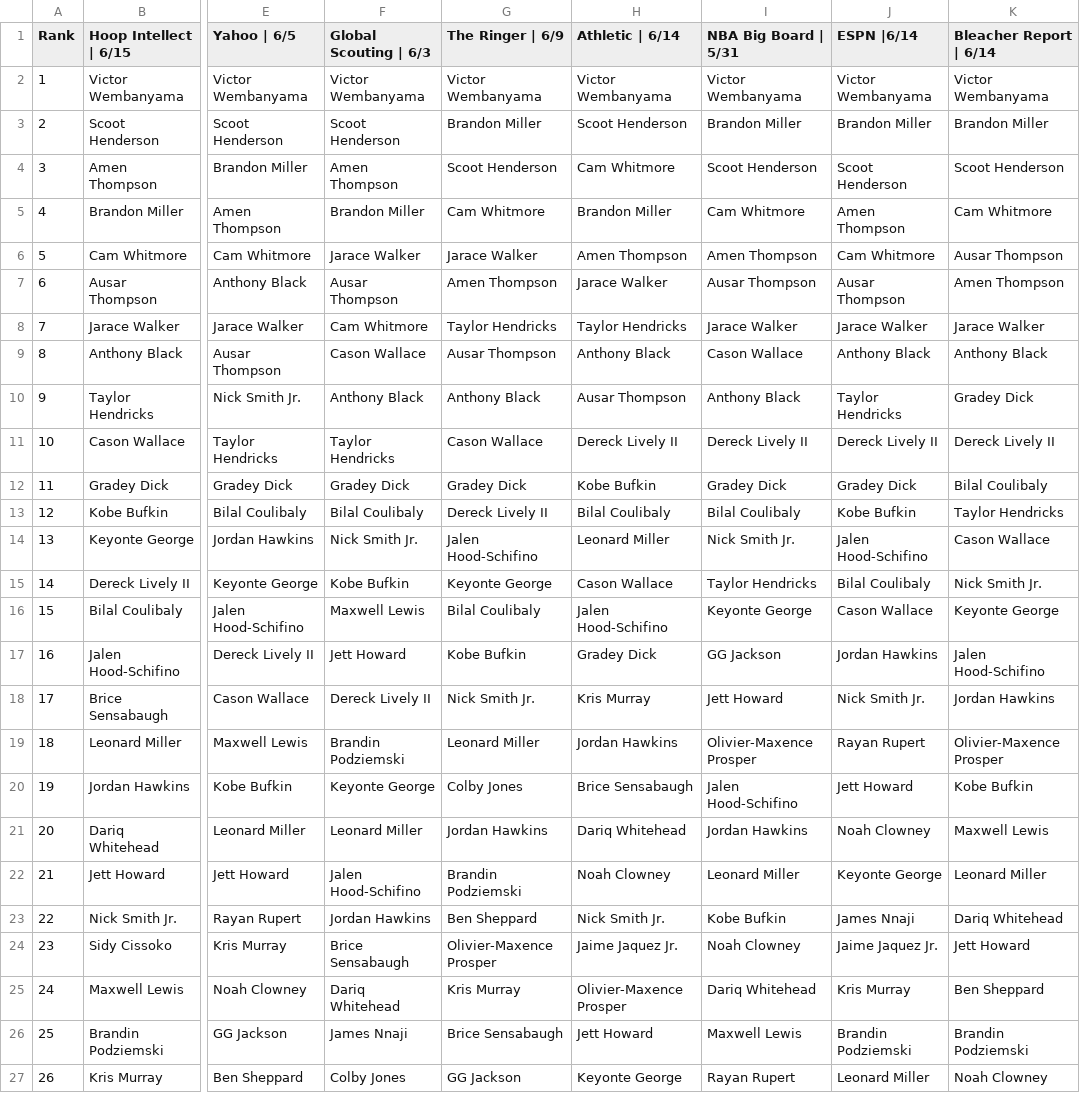
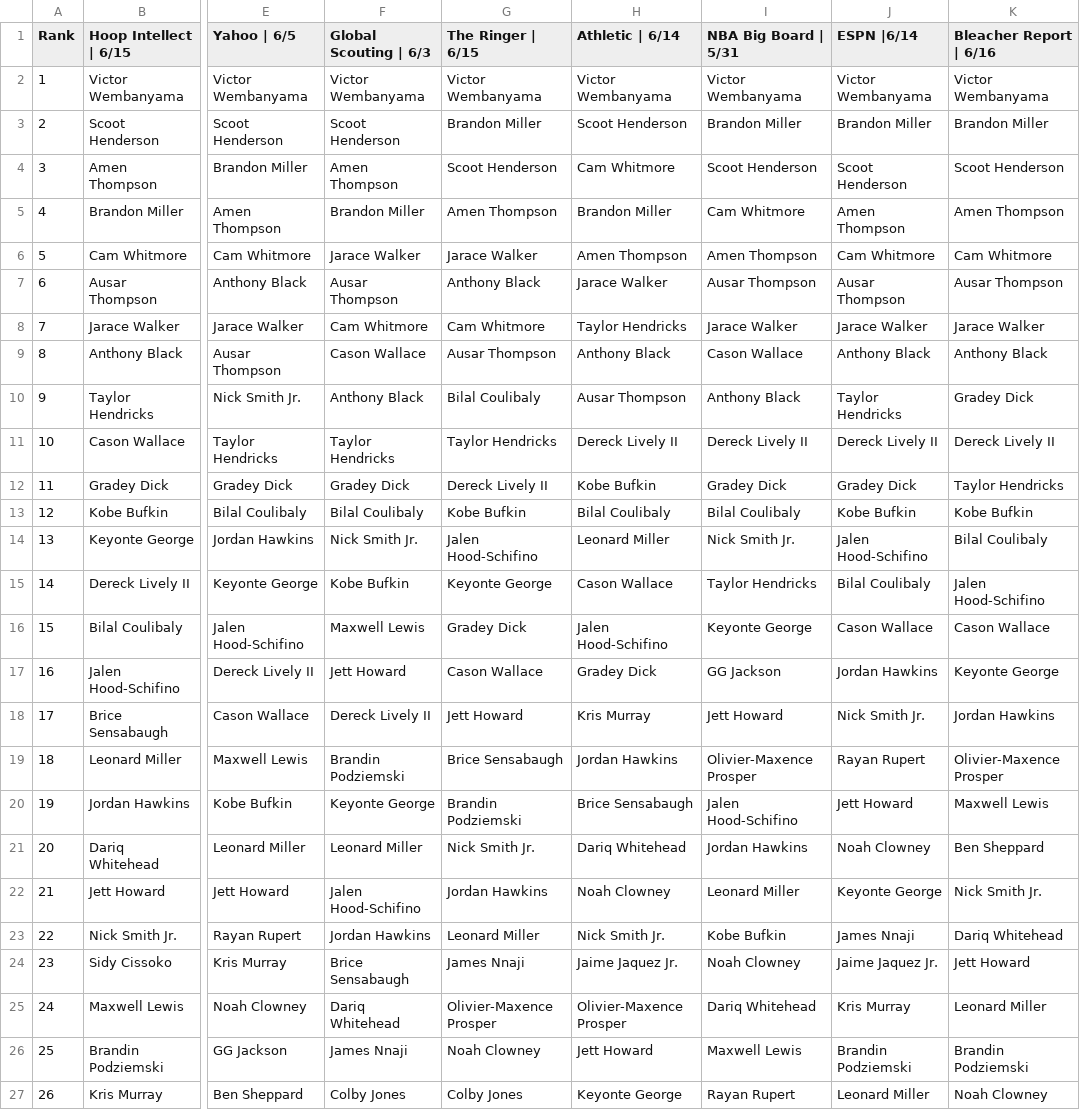
Before and after one commit to adambushman/basketball-data, a CSV file: draft/2023_Industry_Boards.csv, drawn as a sheet; only a part is shown, gaps mark what is left out; the diff covers the shown part only; the diff names each change by its address in the sheet, - before the commit and + after, or states it on an @@ line.

```diff
--- a/draft/2023_Industry_Boards.csv
+++ b/draft/2023_Industry_Boards.csv
-G1: The Ringer | 6/9
+G1: The Ringer | 6/15
-K1: Bleacher Report | 6/14
+K1: Bleacher Report | 6/16
-G5 (The Ringer | 6/15): Cam Whitmore
+G5 (The Ringer | 6/15): Amen Thompson
-K5 (Bleacher Report | 6/16): Cam Whitmore
+K5 (Bleacher Report | 6/16): Amen Thompson
-K6 (Bleacher Report | 6/16): Ausar Thompson
+K6 (Bleacher Report | 6/16): Cam Whitmore
-G7 (The Ringer | 6/15): Amen Thompson
+G7 (The Ringer | 6/15): Anthony Black
-K7 (Bleacher Report | 6/16): Amen Thompson
+K7 (Bleacher Report | 6/16): Ausar Thompson
-G8 (The Ringer | 6/15): Taylor Hendricks
+G8 (The Ringer | 6/15): Cam Whitmore
-G10 (The Ringer | 6/15): Anthony Black
+G10 (The Ringer | 6/15): Bilal Coulibaly
-G11 (The Ringer | 6/15): Cason Wallace
+G11 (The Ringer | 6/15): Taylor Hendricks
-G12 (The Ringer | 6/15): Gradey Dick
+G12 (The Ringer | 6/15): Dereck Lively II
-K12 (Bleacher Report | 6/16): Bilal Coulibaly
+K12 (Bleacher Report | 6/16): Taylor Hendricks
-G13 (The Ringer | 6/15): Dereck Lively II
+G13 (The Ringer | 6/15): Kobe Bufkin
-K13 (Bleacher Report | 6/16): Taylor Hendricks
+K13 (Bleacher Report | 6/16): Kobe Bufkin
-K14 (Bleacher Report | 6/16): Cason Wallace
+K14 (Bleacher Report | 6/16): Bilal Coulibaly
-K15 (Bleacher Report | 6/16): Nick Smith Jr.
+K15 (Bleacher Report | 6/16): Jalen Hood-Schifino
-G16 (The Ringer | 6/15): Bilal Coulibaly
+G16 (The Ringer | 6/15): Gradey Dick
-K16 (Bleacher Report | 6/16): Keyonte George
+K16 (Bleacher Report | 6/16): Cason Wallace
-G17 (The Ringer | 6/15): Kobe Bufkin
+G17 (The Ringer | 6/15): Cason Wallace
-K17 (Bleacher Report | 6/16): Jalen Hood-Schifino
+K17 (Bleacher Report | 6/16): Keyonte George
-G18 (The Ringer | 6/15): Nick Smith Jr.
+G18 (The Ringer | 6/15): Jett Howard
-G19 (The Ringer | 6/15): Leonard Miller
+G19 (The Ringer | 6/15): Brice Sensabaugh
-G20 (The Ringer | 6/15): Colby Jones
+G20 (The Ringer | 6/15): Brandin Podziemski
-K20 (Bleacher Report | 6/16): Kobe Bufkin
+K20 (Bleacher Report | 6/16): Maxwell Lewis
-G21 (The Ringer | 6/15): Jordan Hawkins
+G21 (The Ringer | 6/15): Nick Smith Jr.
-K21 (Bleacher Report | 6/16): Maxwell Lewis
+K21 (Bleacher Report | 6/16): Ben Sheppard
-G22 (The Ringer | 6/15): Brandin Podziemski
+G22 (The Ringer | 6/15): Jordan Hawkins
-K22 (Bleacher Report | 6/16): Leonard Miller
+K22 (Bleacher Report | 6/16): Nick Smith Jr.
-G23 (The Ringer | 6/15): Ben Sheppard
+G23 (The Ringer | 6/15): Leonard Miller
-G24 (The Ringer | 6/15): Olivier-Maxence Prosper
+G24 (The Ringer | 6/15): James Nnaji
-G25 (The Ringer | 6/15): Kris Murray
+G25 (The Ringer | 6/15): Olivier-Maxence Prosper
-K25 (Bleacher Report | 6/16): Ben Sheppard
+K25 (Bleacher Report | 6/16): Leonard Miller
-G26 (The Ringer | 6/15): Brice Sensabaugh
+G26 (The Ringer | 6/15): Noah Clowney
-G27 (The Ringer | 6/15): GG Jackson
+G27 (The Ringer | 6/15): Colby Jones
```
Also changed, not shown: 2 added rows, 2 removed rows, 106 edited cells and row numbers in column A elsewhere in this file, draft/simulation-data/2023_avg_board.csv, draft/simulation-data/2023_max_rank.csv, 4 other files.
